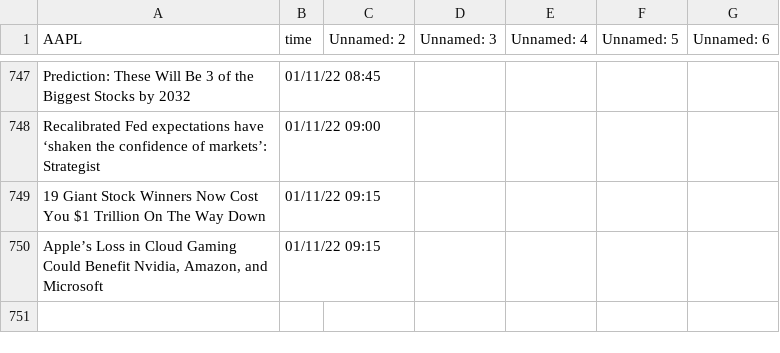
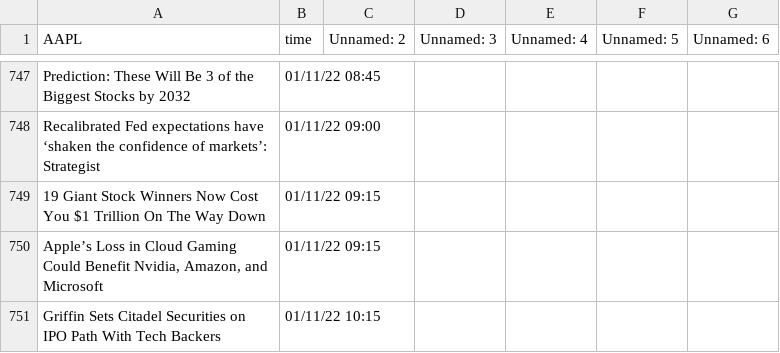
Before and after one commit to SophieLiuYQ/HeterogeneousComputing, a CSV file: data_AAPL.csv, drawn as a sheet; only a part is shown, gaps mark what is left out; the diff names each change by its address in the sheet, - before the commit and + after, or states it on an @@ line.

```diff
--- a/data_AAPL.csv
+++ b/data_AAPL.csv
+row 751: Griffin Sets Citadel Securities on IPO Path With Tech Backers | 01/11/22 10:15
```
Also changed, not shown: data_AMD.csv, data_FB.csv, 9 other files.
